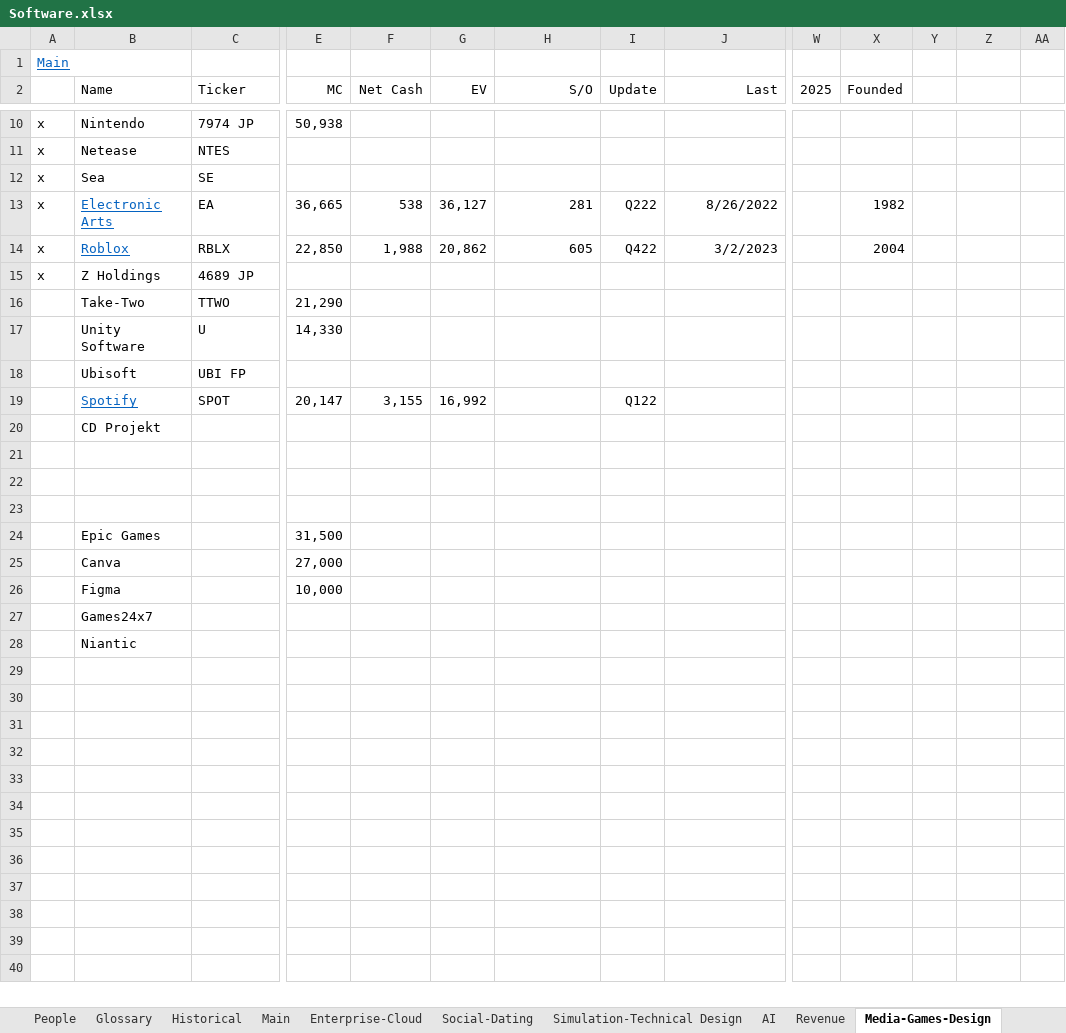
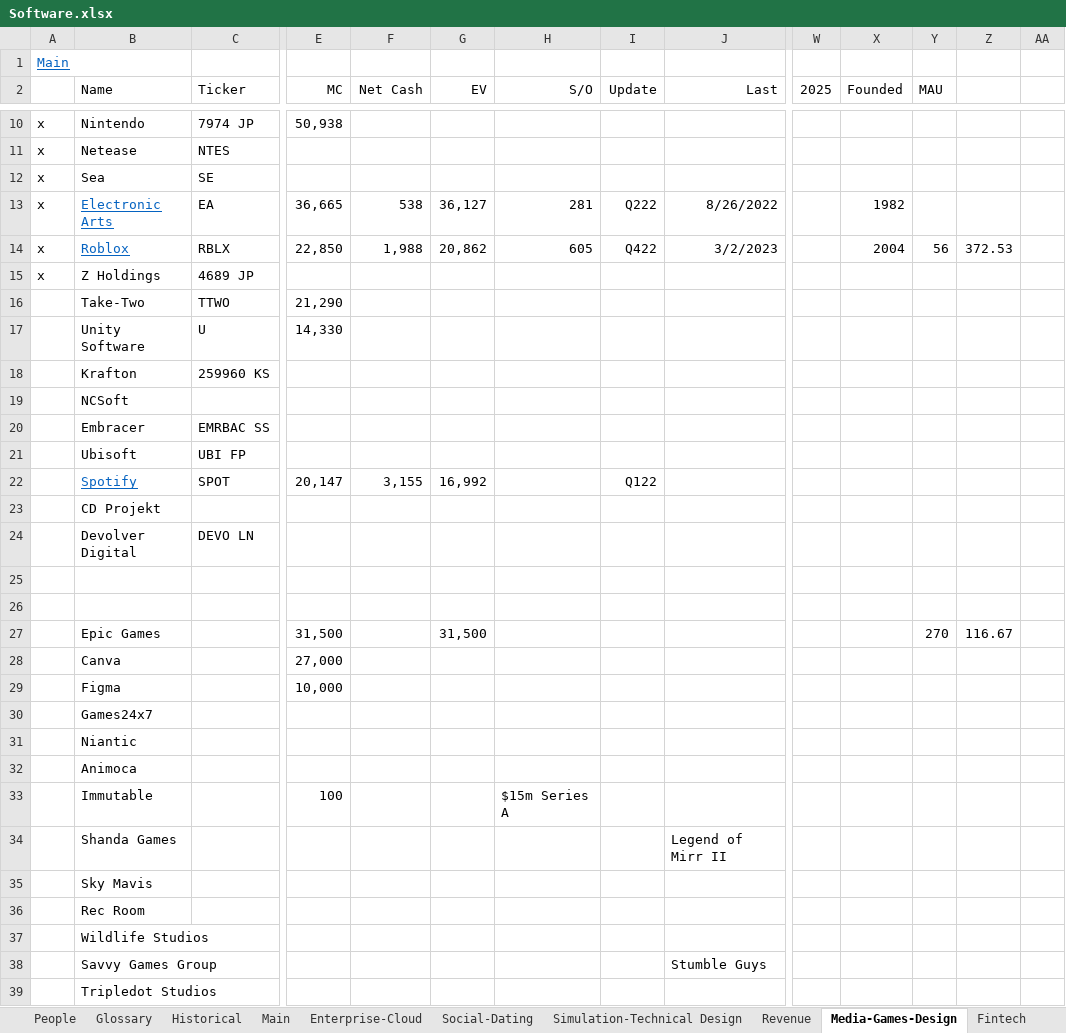
Before and after one commit to karlito786/stocks, an Excel workbook: Software.xlsx, sheet Media-Games-Design, drawn as a sheet; only a part is shown, gaps mark what is left out; values as stored, in another font and other column widths than the file's, no borders; removed rows and columns are numbered as before the commit, all else as after; rows hold the shown columns only; the diff covers the shown part only; the diff names each change by its address in the sheet, - before the commit and + after, or states it on an @@ line.

```diff
--- a/Software.xlsx (sheet Media-Games-Design)
+++ b/Software.xlsx (sheet Media-Games-Design)
-sheet tab: AI
-Y2: (empty)
+Y2: MAU
-Y14 (MAU): (empty)
+Y14 (MAU): 56
-Z14: (empty)
+Z14: 372.53
+row 18:  | Krafton | 259960 KS
+row 19:  | NCSoft
+row 20:  | Embracer | EMRBAC SS
+row 24:  | Devolver Digital | DEVO LN
-row 23: (empty)
-G27 (EV): (empty)
+G27 (EV): 31,500
-Y27 (MAU): (empty)
+Y27 (MAU): 270
-Z27: (empty)
+Z27: 116.67
+row 32:  | Animoca
+row 33:  | Immutable |  | 100 |  |  | $15m Series A
+row 34:  | Shanda Games |  |  |  |  |  |  | Legend of Mirr II
+row 35:  | Sky Mavis
+row 36:  | Rec Room
+row 37:  | Wildlife Studios
+row 38:  | Savvy Games Group |  |  |  |  |  |  | Stumble Guys
+row 39:  | Tripledot Studios
```
Also changed, not shown: 3 added rows and 5 edited cells elsewhere in this sheet, sheet Main, sheet Enterprise-Cloud, sheet Social-Dating, sheet Simulation-Technical Design, sheet Fintech, sheet Security, 1 more sheet, other sheet tabs, formulas that keep their value.
